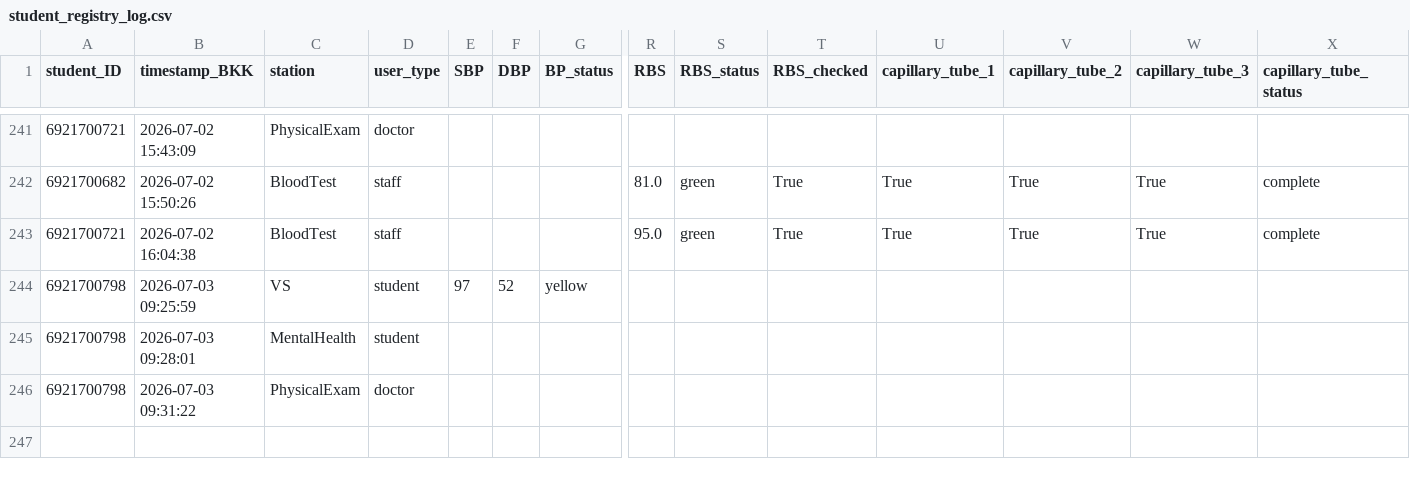
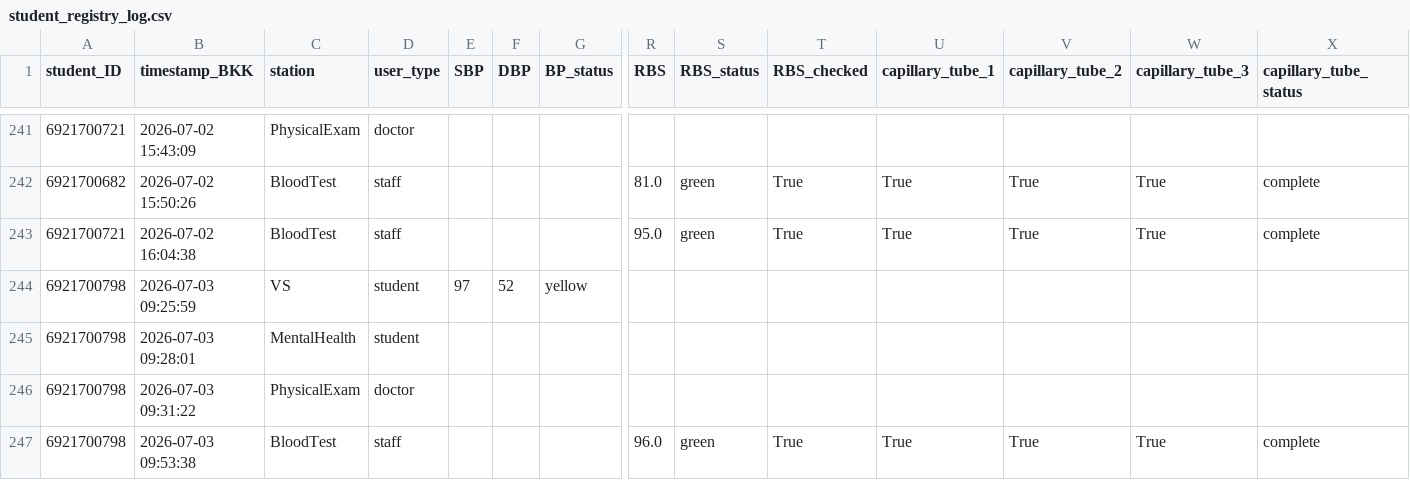
Before and after one commit to PythonianSt/PE2026, a CSV file: student_registry_log.csv, drawn as a sheet; only a part is shown, gaps mark what is left out; rows hold the shown columns only; the diff names each change by its address in the sheet, - before the commit and + after, or states it on an @@ line.

Commit message:
Append BloodTest data 2026-07-03 09:53:38

```diff
--- a/student_registry_log.csv
+++ b/student_registry_log.csv
+row 247: 6921700798 | 2026-07-03 09:53:38 | BloodTest | staff |  |  |  | 96.0 | green | True | True | True | True | complete
```
